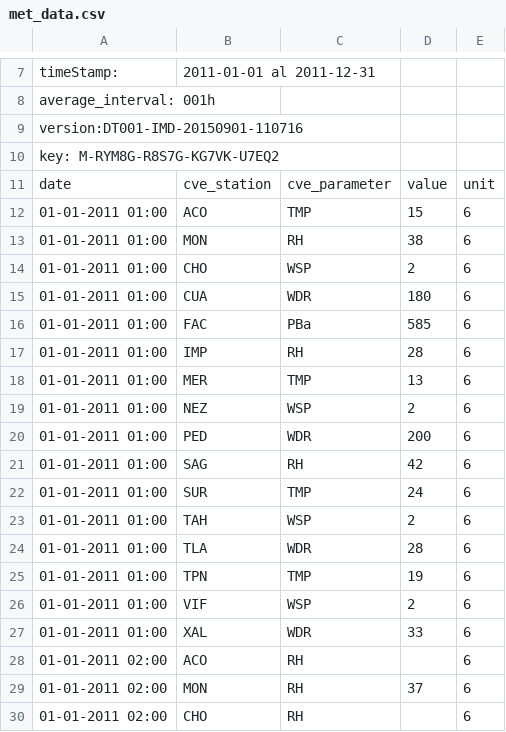
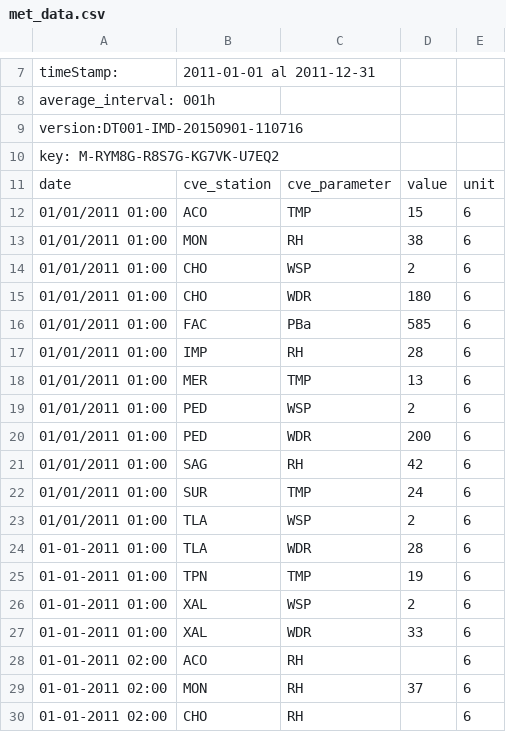
Before and after one commit to JoseAgustin/rama2gradsv2, a CSV file: testsuite/met_data.csv, drawn as a sheet; only a part is shown, gaps mark what is left out.

```diff
--- a/testsuite/met_data.csv
+++ b/testsuite/met_data.csv
@@ -11,17 +11,17 @@ key: M-RYM8G-R8S7G-KG7VK-U7EQ2
 date,cve_station,cve_parameter,value,unit
-01-01-2011 01:00,ACO,TMP,15,6
-01-01-2011 01:00,MON,RH,38,6
-01-01-2011 01:00,CHO,WSP,2,6
-01-01-2011 01:00,CUA,WDR,180,6
-01-01-2011 01:00,FAC,PBa,585,6
-01-01-2011 01:00,IMP,RH,28,6
-01-01-2011 01:00,MER,TMP,13,6
-01-01-2011 01:00,NEZ,WSP,2,6
-01-01-2011 01:00,PED,WDR,200,6
-01-01-2011 01:00,SAG,RH,42,6
-01-01-2011 01:00,SUR,TMP,24,6
-01-01-2011 01:00,TAH,WSP,2,6
+01/01/2011 01:00,ACO,TMP,15,6
+01/01/2011 01:00,MON,RH,38,6
+01/01/2011 01:00,CHO,WSP,2,6
+01/01/2011 01:00,CHO,WDR,180,6
+01/01/2011 01:00,FAC,PBa,585,6
+01/01/2011 01:00,IMP,RH,28,6
+01/01/2011 01:00,MER,TMP,13,6
+01/01/2011 01:00,PED,WSP,2,6
+01/01/2011 01:00,PED,WDR,200,6
+01/01/2011 01:00,SAG,RH,42,6
+01/01/2011 01:00,SUR,TMP,24,6
+01/01/2011 01:00,TLA,WSP,2,6
 01-01-2011 01:00,TLA,WDR,28,6
 01-01-2011 01:00,TPN,TMP,19,6
-01-01-2011 01:00,VIF,WSP,2,6
+01-01-2011 01:00,XAL,WSP,2,6
 01-01-2011 01:00,XAL,WDR,33,6
```
Also changed, not shown: 13 other files.
